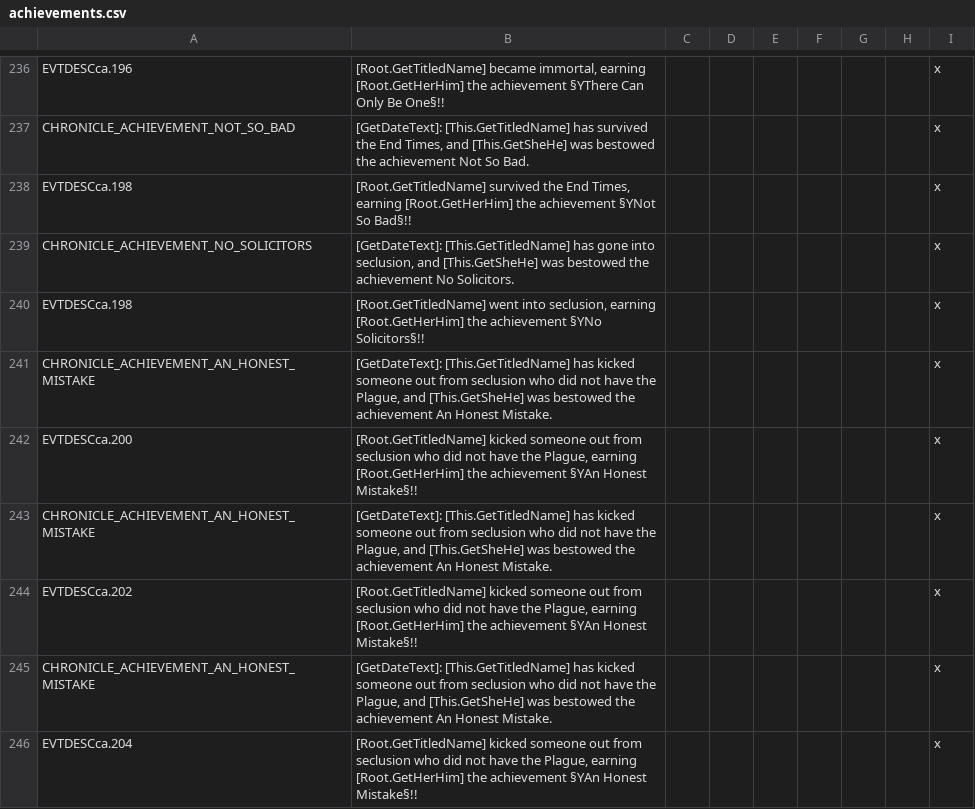
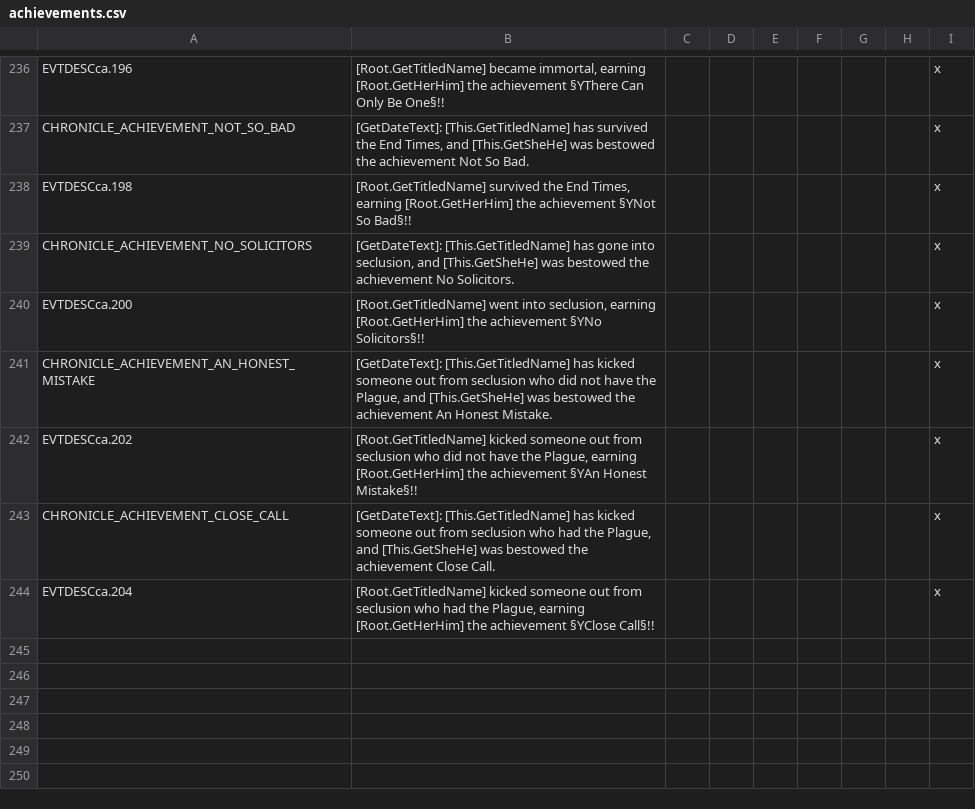
Before and after one commit to Numahr/lux-invicta-repository, a CSV file: localisation/achievements.csv, drawn as a sheet; only a part is shown, gaps mark what is left out.

```diff
--- a/localisation/achievements.csv
+++ b/localisation/achievements.csv
@@ -239,8 +239,6 @@ EVTDESCca.198;[Root.GetTitledName] survived the End Times, earning [Root.GetHerH
 CHRONICLE_ACHIEVEMENT_NO_SOLICITORS;[GetDateText]: [This.GetTitledName] has gone into seclusion, and [This.GetSheHe] was bestowed the achievement No Solicitors.;;;;;;;x
-EVTDESCca.198;[Root.GetTitledName] went into seclusion, earning [Root.GetHerHim] the achievement §YNo Solicitors§!!;;;;;;;x
-CHRONICLE_ACHIEVEMENT_AN_HONEST_MISTAKE;[GetDateText]: [This.GetTitledName] has kicked someone out from seclusion who did not have the Plague, and [This.GetSheHe] was bestowed the achievement An Honest Mistake.;;;;;;;x
-EVTDESCca.200;[Root.GetTitledName] kicked someone out from seclusion who did not have the Plague, earning [Root.GetHerHim] the achievement §YAn Honest Mistake§!!;;;;;;;x
+EVTDESCca.200;[Root.GetTitledName] went into seclusion, earning [Root.GetHerHim] the achievement §YNo Solicitors§!!;;;;;;;x
 CHRONICLE_ACHIEVEMENT_AN_HONEST_MISTAKE;[GetDateText]: [This.GetTitledName] has kicked someone out from seclusion who did not have the Plague, and [This.GetSheHe] was bestowed the achievement An Honest Mistake.;;;;;;;x
 EVTDESCca.202;[Root.GetTitledName] kicked someone out from seclusion who did not have the Plague, earning [Root.GetHerHim] the achievement §YAn Honest Mistake§!!;;;;;;;x
-CHRONICLE_ACHIEVEMENT_AN_HONEST_MISTAKE;[GetDateText]: [This.GetTitledName] has kicked someone out from seclusion who did not have the Plague, and [This.GetSheHe] was bestowed the achievement An Honest Mistake.;;;;;;;x
-EVTDESCca.204;[Root.GetTitledName] kicked someone out from seclusion who did not have the Plague, earning [Root.GetHerHim] the achievement §YAn Honest Mistake§!!;;;;;;;x
+CHRONICLE_ACHIEVEMENT_CLOSE_CALL;[GetDateText]: [This.GetTitledName] has kicked someone out from seclusion who had the Plague, and [This.GetSheHe] was bestowed the achievement Close Call.;;;;;;;x
+EVTDESCca.204;[Root.GetTitledName] kicked someone out from seclusion who had the Plague, earning [Root.GetHerHim] the achievement §YClose Call§!!;;;;;;;x
```
